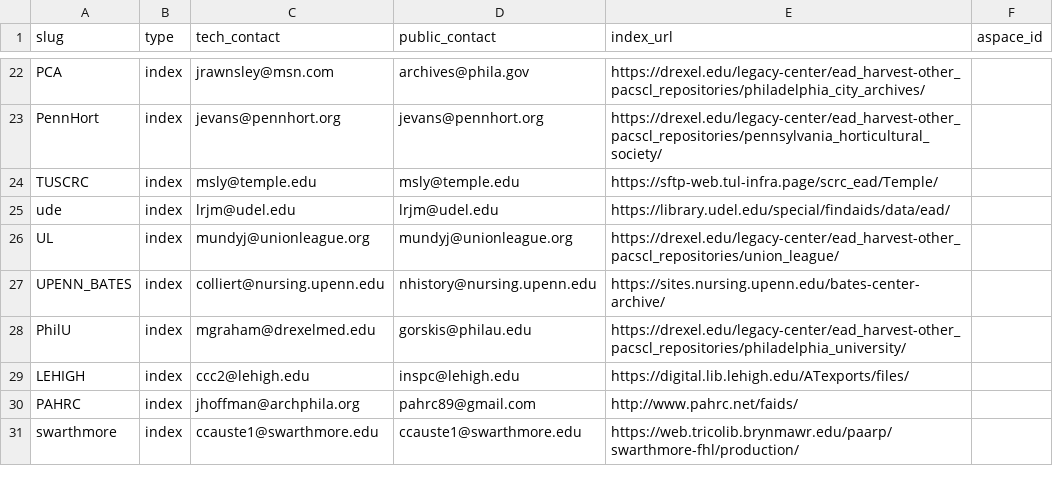
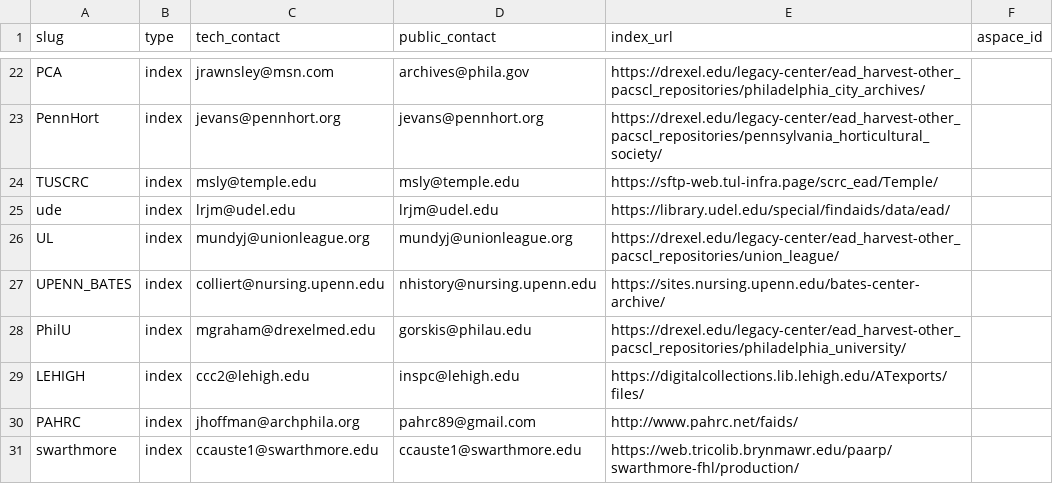
Before and after one commit to upenn-libraries/finding_aids, a CSV file: ansible/roles/finding_aid_discovery/files/src/data/endpoints.csv, drawn as a sheet; only a part is shown, gaps mark what is left out.

Commit message:
update harvesting URL for LEHIGH

```diff
--- a/ansible/roles/finding_aid_discovery/files/src/data/endpoints.csv
+++ b/ansible/roles/finding_aid_discovery/files/src/data/endpoints.csv
@@ -28,3 +28,3 @@ UPENN_BATES, index, colliert@nursing.upenn.edu, nhistory@nursing.upenn.edu, http
 PhilU, index, mgraham@drexelmed.edu, gorskis@philau.edu, https://drexel.edu/legacy-center/ead_harvest-other_pacscl_repositories/philadelphia_university/,
-LEHIGH, index, ccc2@lehigh.edu, inspc@lehigh.edu, https://digital.lib.lehigh.edu/ATexports/files/,
+LEHIGH, index, ccc2@lehigh.edu, inspc@lehigh.edu,https://digitalcollections.lib.lehigh.edu/ATexports/files/,
 PAHRC, index, jhoffman@archphila.org, pahrc89@gmail.com, http://www.pahrc.net/faids/,
```
